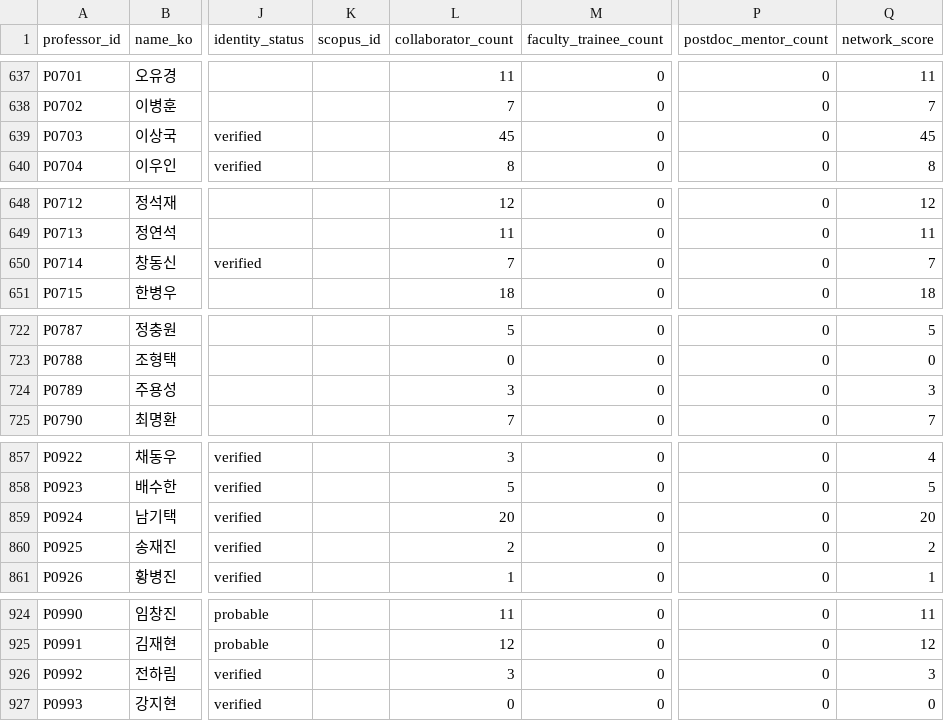
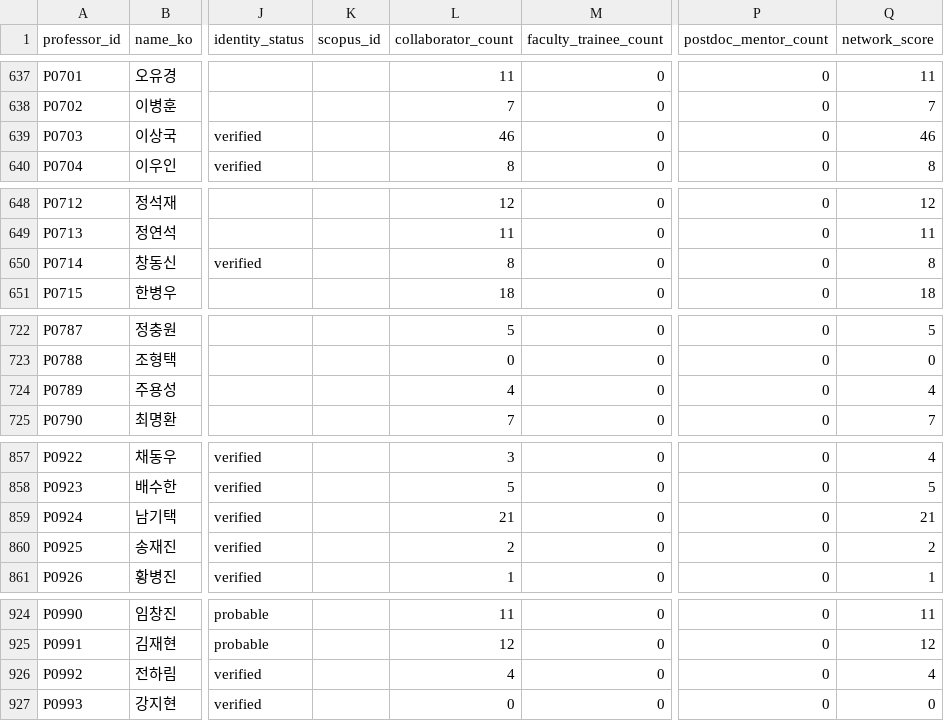
Before and after one commit to hyungjin1213-collab/about_bio, a CSV file: 0. korea bio map/output/network_nodes.csv, drawn as a sheet; only a part is shown, gaps mark what is left out; the diff covers the shown part only; the diff names each change by its address in the sheet, - before the commit and + after, or states it on an @@ line.

```diff
--- a/0. korea bio map/output/network_nodes.csv
+++ b/0. korea bio map/output/network_nodes.csv
-L639 (collaborator_count): 45
+L639 (collaborator_count): 46
-Q639 (network_score): 45
+Q639 (network_score): 46
-L650 (collaborator_count): 7
+L650 (collaborator_count): 8
-Q650 (network_score): 7
+Q650 (network_score): 8
-L724 (collaborator_count): 3
+L724 (collaborator_count): 4
-Q724 (network_score): 3
+Q724 (network_score): 4
-L859 (collaborator_count): 20
+L859 (collaborator_count): 21
-Q859 (network_score): 20
+Q859 (network_score): 21
-L926 (collaborator_count): 3
+L926 (collaborator_count): 4
-Q926 (network_score): 3
+Q926 (network_score): 4
```
Also changed, not shown: 5 added rows and 46 edited cells elsewhere in this file, 0. korea bio map/data/lab_sites.csv, 0. korea bio map/output/candidate_review.csv, 19 other files.
